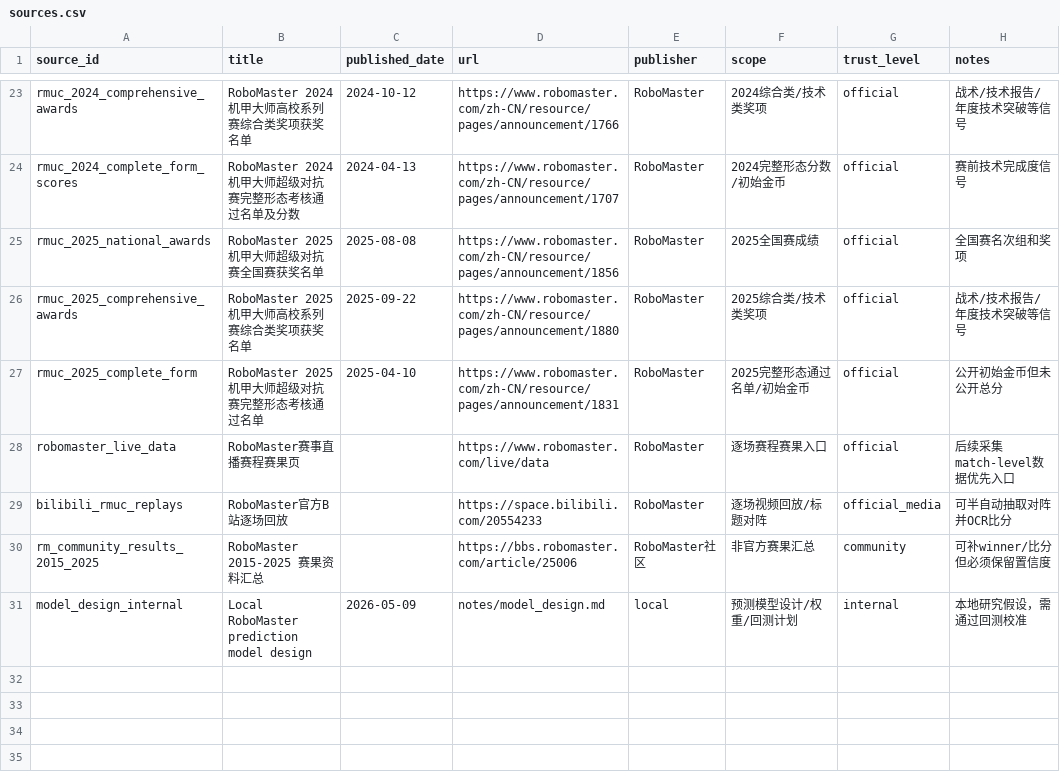
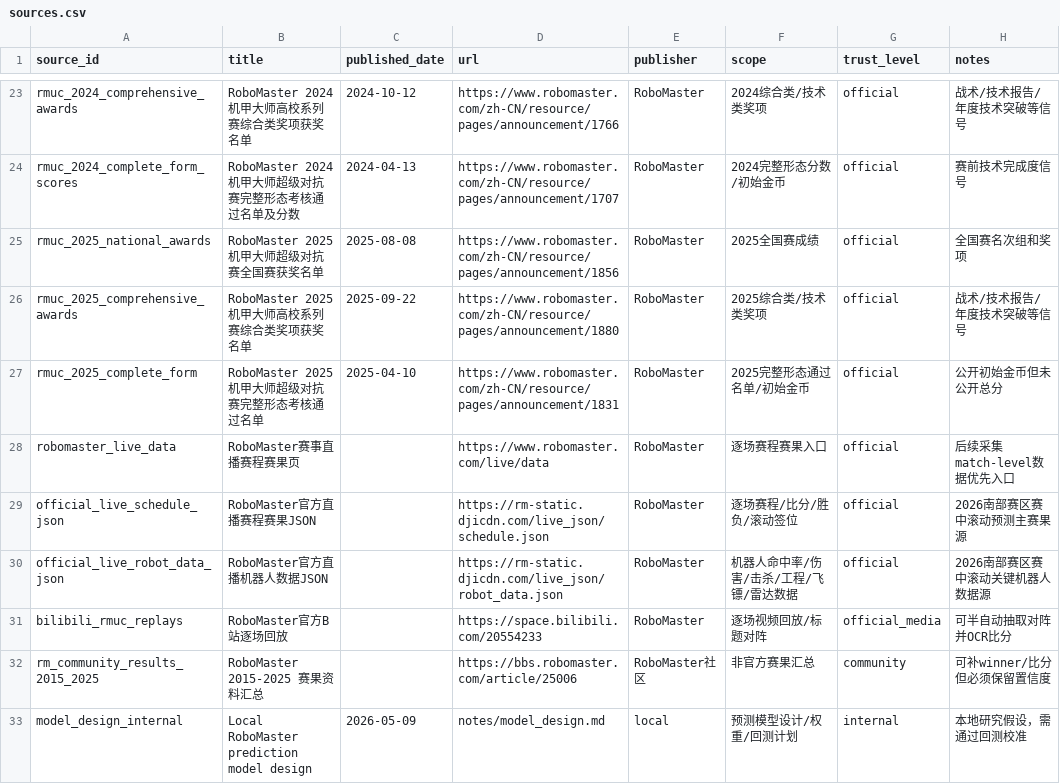
Before and after one commit to ssh-robotics/rm2026_prediction, a CSV file: data/sources.csv, drawn as a sheet; only a part is shown, gaps mark what is left out.

Commit message:
Update 2026 south live prediction model

```diff
--- a/data/sources.csv
+++ b/data/sources.csv
@@ -28,2 +28,4 @@ rmuc_2025_complete_form,RoboMaster 2025机甲大师超级对抗赛完整形态
 robomaster_live_data,RoboMaster赛事直播赛程赛果页,,https://www.robomaster.com/live/data,RoboMaster,逐场赛程赛果入口,official,后续采集match-level数据优先入口
+official_live_schedule_json,RoboMaster官方直播赛程赛果JSON,,https://rm-static.djicdn.com/live_json/schedule.json,RoboMaster,逐场赛程/比分/胜负/滚动签位,official,2026南部赛区赛中滚动预测主赛果源
+official_live_robot_data_json,RoboMaster官方直播机器人数据JSON,,https://rm-static.djicdn.com/live_json/robot_data.json,RoboMaster,机器人命中率/伤害/击杀/工程/飞镖/雷达数据,official,2026南部赛区赛中滚动关键机器人数据源
 bilibili_rmuc_replays,RoboMaster官方B站逐场回放,,https://space.bilibili.com/20554233,RoboMaster,逐场视频回放/标题对阵,official_media,可半自动抽取对阵并OCR比分
```
Also changed, not shown: 14 other files.
